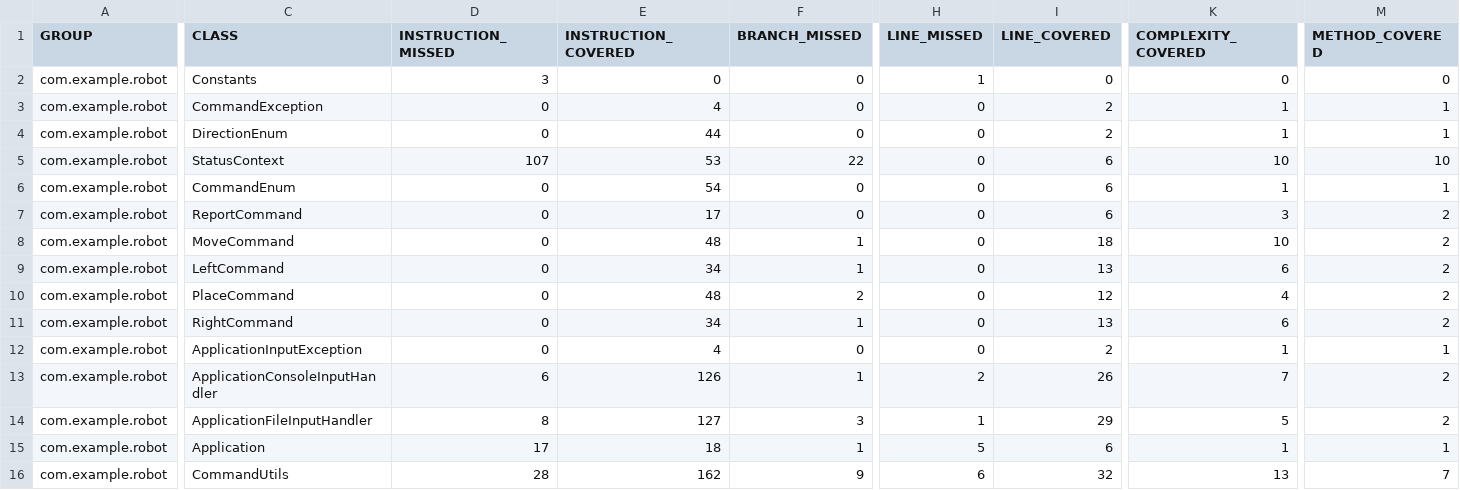
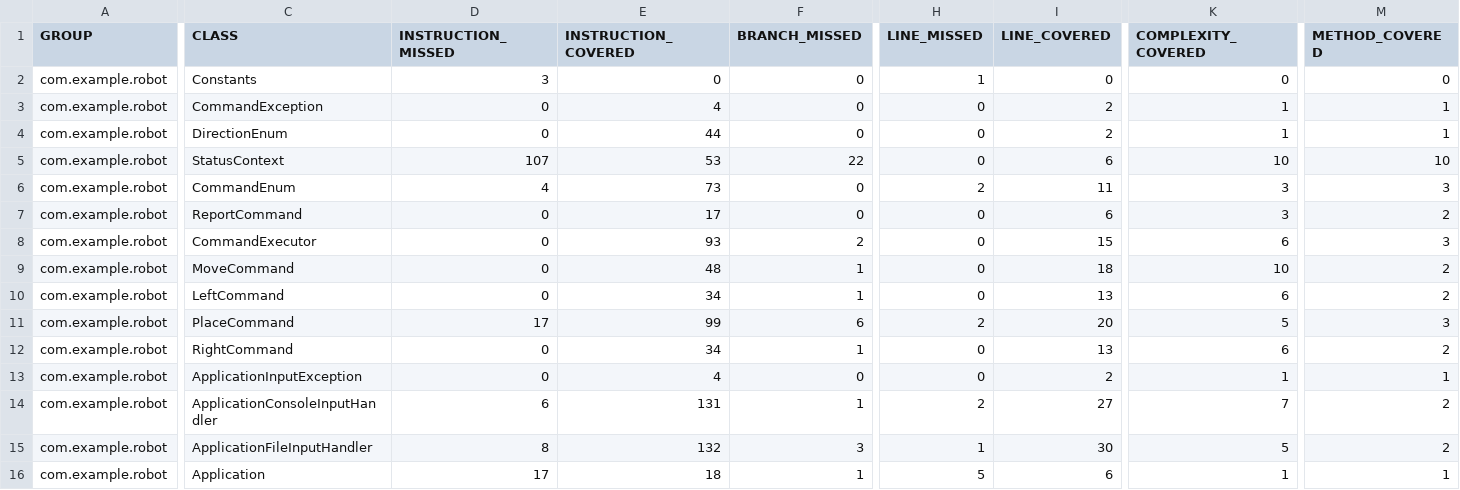
Before and after one commit to gurjarn/toy-robot-simulator, a CSV file: code-coverage-report/jacoco.csv, drawn as a sheet; only a part is shown, gaps mark what is left out; removed rows and columns are numbered as before the commit, all else as after; rows hold the shown columns only; the diff covers the shown part only; the diff names each change by its address in the sheet, - before the commit and + after, or states it on an @@ line.

```diff
--- a/code-coverage-report/jacoco.csv
+++ b/code-coverage-report/jacoco.csv
-D6 (INSTRUCTION_MISSED): 0
+D6 (INSTRUCTION_MISSED): 4
-E6 (INSTRUCTION_COVERED): 54
+E6 (INSTRUCTION_COVERED): 73
-H6 (LINE_MISSED): 0
+H6 (LINE_MISSED): 2
-I6 (LINE_COVERED): 6
+I6 (LINE_COVERED): 11
-K6 (COMPLEXITY_COVERED): 1
+K6 (COMPLEXITY_COVERED): 3
-M6 (METHOD_COVERED): 1
+M6 (METHOD_COVERED): 3
+row 8: com.example.robot | CommandExecutor | 0 | 93 | 2 | 0 | 15 | 6 | 3
-D11 (INSTRUCTION_MISSED): 0
+D11 (INSTRUCTION_MISSED): 17
-E11 (INSTRUCTION_COVERED): 48
+E11 (INSTRUCTION_COVERED): 99
-F11 (BRANCH_MISSED): 2
+F11 (BRANCH_MISSED): 6
-H11 (LINE_MISSED): 0
+H11 (LINE_MISSED): 2
-I11 (LINE_COVERED): 12
+I11 (LINE_COVERED): 20
-K11 (COMPLEXITY_COVERED): 4
+K11 (COMPLEXITY_COVERED): 5
-M11 (METHOD_COVERED): 2
+M11 (METHOD_COVERED): 3
-E14 (INSTRUCTION_COVERED): 126
+E14 (INSTRUCTION_COVERED): 131
-I14 (LINE_COVERED): 26
+I14 (LINE_COVERED): 27
-E15 (INSTRUCTION_COVERED): 127
+E15 (INSTRUCTION_COVERED): 132
-I15 (LINE_COVERED): 29
+I15 (LINE_COVERED): 30
-row 16: com.example.robot | CommandUtils | 28 | 162 | 9 | 6 | 32 | 13 | 7
```
Also changed, not shown: 2 edited cells elsewhere in this file, 49 other files.
